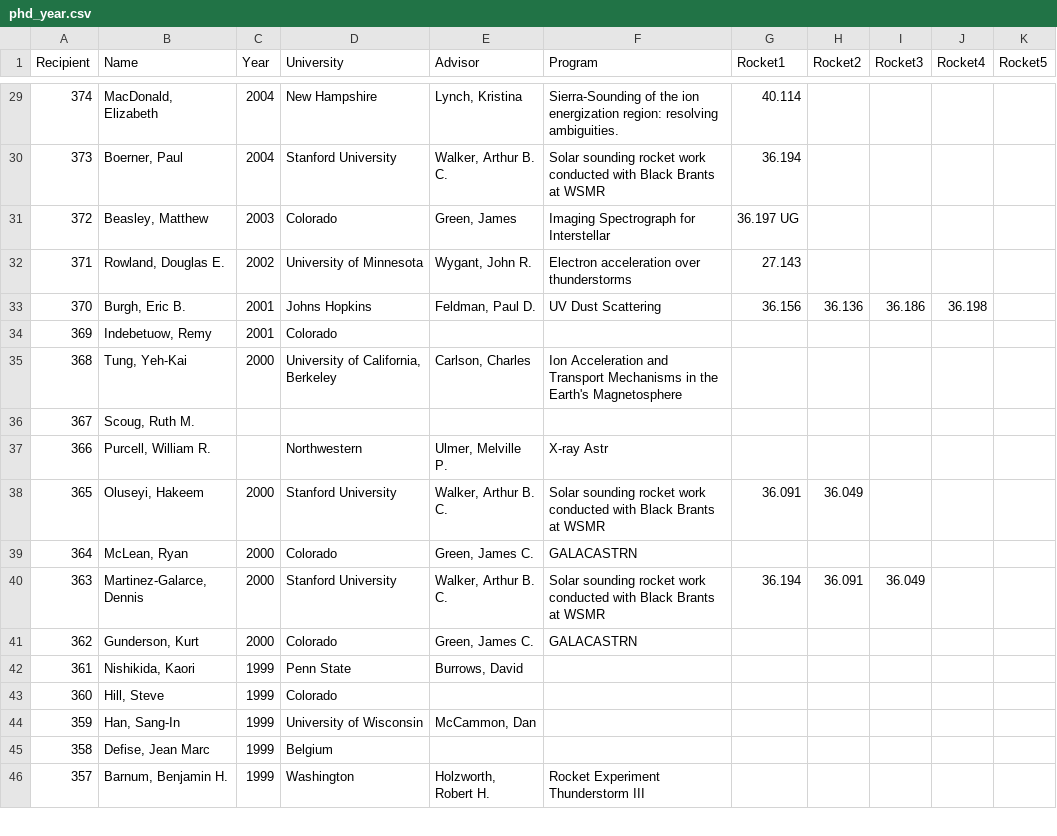
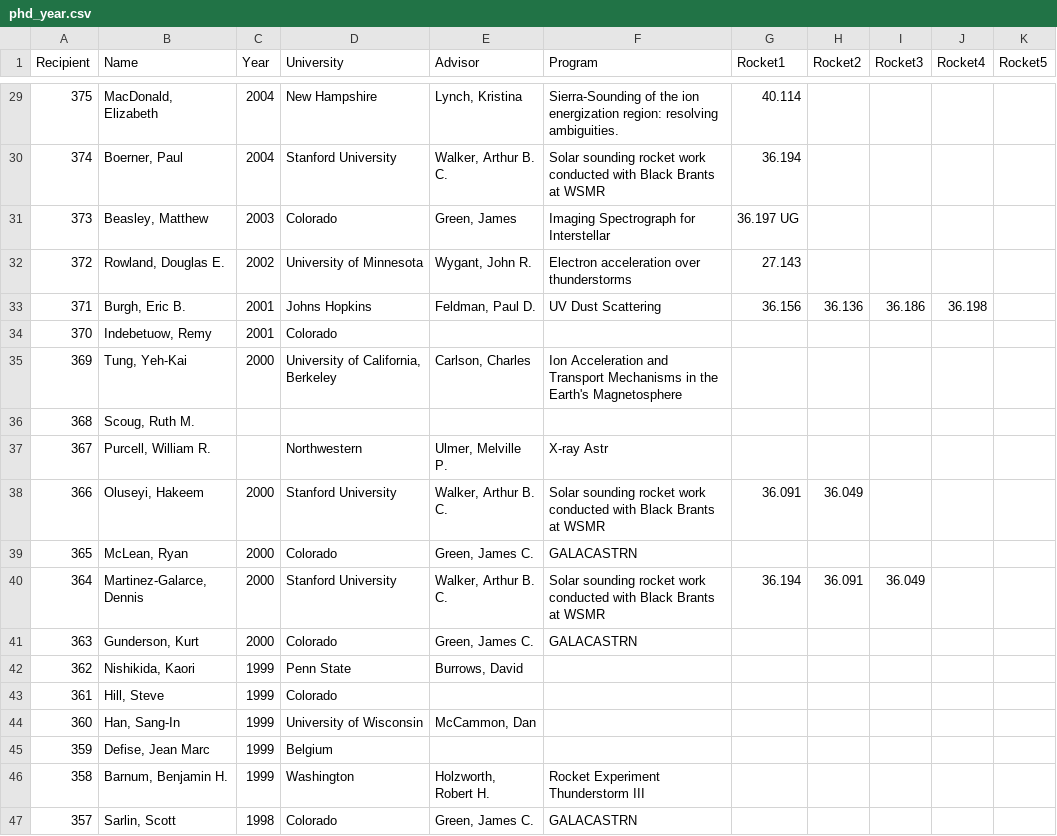
Before and after one commit to smartin41/NASA-rocket-science.github.io, a CSV file: _data/phd_year.csv, drawn as a sheet; only a part is shown, gaps mark what is left out; the diff covers the shown part only.

```diff
--- a/_data/phd_year.csv
+++ b/_data/phd_year.csv
@@ -29,18 +29,19 @@ Recipient,Name,Year,University,Advisor,Program,Rocket1,Rocket2,Rocket3,Rocket4,R
-374,"MacDonald, Elizabeth",2004,New Hampshire,"Lynch, Kristina",Sierra-Sounding of the ion energization region: resolving ambiguities.,40.114,,,,
-373,"Boerner, Paul",2004,Stanford University,"Walker, Arthur B. C.",Solar sounding rocket work conducted with Black Brants at WSMR,36.194,,,,
-372,"Beasley, Matthew",2003,Colorado,"Green, James",Imaging Spectrograph for Interstellar,36.197 UG,,,,
-371,"Rowland, Douglas E.",2002,University of Minnesota,"Wygant, John R.",Electron acceleration over thunderstorms,27.143,,,,
-370,"Burgh, Eric B.",2001,Johns Hopkins,"Feldman, Paul D.",UV Dust Scattering,36.156,36.136,36.186,36.198,
-369,"Indebetuow, Remy",2001,Colorado,,,,,,,
-368,"Tung, Yeh-Kai",2000,"University of California, Berkeley","Carlson, Charles",Ion Acceleration and Transport Mechanisms in the Earth's Magnetosphere,,,,,
-367,"Scoug, Ruth M.",,,,,,,,,
-366,"Purcell, William R.",,Northwestern,"Ulmer, Melville P.",X-ray Astr,,,,,
-365,"Oluseyi, Hakeem",2000,Stanford University,"Walker, Arthur B. C.",Solar sounding rocket work conducted with Black Brants at WSMR,36.091,36.049,,,
-364,"McLean, Ryan",2000,Colorado,"Green, James C.",GALACASTRN,,,,,
-363,"Martinez-Galarce, Dennis",2000,Stanford University,"Walker, Arthur B. C.",Solar sounding rocket work conducted with Black Brants at WSMR,36.194,36.091,36.049,,
-362,"Gunderson, Kurt",2000,Colorado,"Green, James C.",GALACASTRN,,,,,
-361,"Nishikida, Kaori",1999,Penn State,"Burrows, David",,,,,,
-360,"Hill, Steve",1999,Colorado,,,,,,,
-359,"Han, Sang-In",1999,University of Wisconsin,"McCammon, Dan",,,,,,
-358,"Defise, Jean Marc",1999,Belgium,,,,,,,
-357,"Barnum, Benjamin H.",1999,Washington,"Holzworth, Robert H.",Rocket Experiment Thunderstorm III,,,,,
+375,"MacDonald, Elizabeth",2004,New Hampshire,"Lynch, Kristina",Sierra-Sounding of the ion energization region: resolving ambiguities.,40.114,,,,
+374,"Boerner, Paul",2004,Stanford University,"Walker, Arthur B. C.",Solar sounding rocket work conducted with Black Brants at WSMR,36.194,,,,
+373,"Beasley, Matthew",2003,Colorado,"Green, James",Imaging Spectrograph for Interstellar,36.197 UG,,,,
+372,"Rowland, Douglas E.",2002,University of Minnesota,"Wygant, John R.",Electron acceleration over thunderstorms,27.143,,,,
+371,"Burgh, Eric B.",2001,Johns Hopkins,"Feldman, Paul D.",UV Dust Scattering,36.156,36.136,36.186,36.198,
+370,"Indebetuow, Remy",2001,Colorado,,,,,,,
+369,"Tung, Yeh-Kai",2000,"University of California, Berkeley","Carlson, Charles",Ion Acceleration and Transport Mechanisms in the Earth's Magnetosphere,,,,,
+368,"Scoug, Ruth M.",,,,,,,,,
+367,"Purcell, William R.",,Northwestern,"Ulmer, Melville P.",X-ray Astr,,,,,
+366,"Oluseyi, Hakeem",2000,Stanford University,"Walker, Arthur B. C.",Solar sounding rocket work conducted with Black Brants at WSMR,36.091,36.049,,,
+365,"McLean, Ryan",2000,Colorado,"Green, James C.",GALACASTRN,,,,,
+364,"Martinez-Galarce, Dennis",2000,Stanford University,"Walker, Arthur B. C.",Solar sounding rocket work conducted with Black Brants at WSMR,36.194,36.091,36.049,,
+363,"Gunderson, Kurt",2000,Colorado,"Green, James C.",GALACASTRN,,,,,
+362,"Nishikida, Kaori",1999,Penn State,"Burrows, David",,,,,,
+361,"Hill, Steve",1999,Colorado,,,,,,,
+360,"Han, Sang-In",1999,University of Wisconsin,"McCammon, Dan",,,,,,
+359,"Defise, Jean Marc",1999,Belgium,,,,,,,
+358,"Barnum, Benjamin H.",1999,Washington,"Holzworth, Robert H.",Rocket Experiment Thunderstorm III,,,,,
+357,"Sarlin, Scott",1998,Colorado,"Green, James C.",GALACASTRN,,,,,
```
Also changed, not shown: 2 added rows, 2 removed rows and 53 edited cells elsewhere in this file, _data/phd_alphabetical.csv, _data/phd_university.csv.
